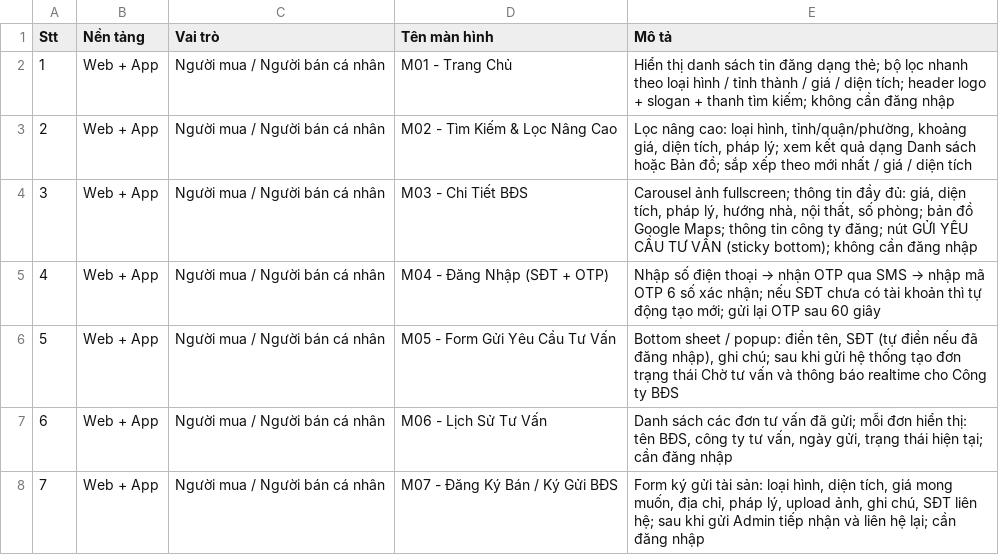
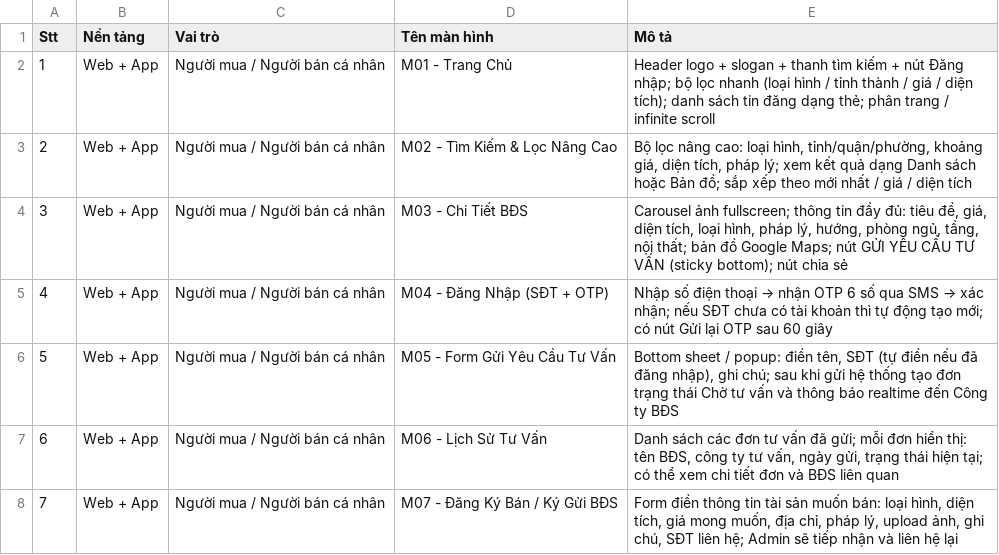
Before and after one commit to 20111427nguyenvanduc/ducbeo, a CSV file: docs/screens_nguoi_mua.csv, drawn as a sheet.

Commit message:
Create docs/screens_nguoi_mua.csv file

```diff
--- a/docs/screens_nguoi_mua.csv
+++ b/docs/screens_nguoi_mua.csv
@@ -1,8 +1,8 @@
 Stt,Nền tảng,Vai trò,Tên màn hình,Mô tả
-1,Web + App,Người mua / Người bán cá nhân,M01 - Trang Chủ,"Hiển thị danh sách tin đăng dạng thẻ; bộ lọc nhanh theo loại hình / tỉnh thành / giá / diện tích; header logo + slogan + thanh tìm kiếm; không cần đăng nhập"
-2,Web + App,Người mua / Người bán cá nhân,M02 - Tìm Kiếm & Lọc Nâng Cao,"Lọc nâng cao: loại hình, tỉnh/quận/phường, khoảng giá, diện tích, pháp lý; xem kết quả dạng Danh sách hoặc Bản đồ; sắp xếp theo mới nhất / giá / diện tích"
-3,Web + App,Người mua / Người bán cá nhân,M03 - Chi Tiết BĐS,"Carousel ảnh fullscreen; thông tin đầy đủ: giá, diện tích, pháp lý, hướng nhà, nội thất, số phòng; bản đồ Google Maps; thông tin công ty đăng; nút GỬI YÊU CẦU TƯ VẤN (sticky bottom); không cần đăng nhập"
-4,Web + App,Người mua / Người bán cá nhân,M04 - Đăng Nhập (SĐT + OTP),"Nhập số điện thoại → nhận OTP qua SMS → nhập mã OTP 6 số xác nhận; nếu SĐT chưa có tài khoản thì tự động tạo mới; gửi lại OTP sau 60 giây"
-5,Web + App,Người mua / Người bán cá nhân,M05 - Form Gửi Yêu Cầu Tư Vấn,"Bottom sheet / popup: điền tên, SĐT (tự điền nếu đã đăng nhập), ghi chú; sau khi gửi hệ thống tạo đơn trạng thái Chờ tư vấn và thông báo realtime cho Công ty BĐS"
-6,Web + App,Người mua / Người bán cá nhân,M06 - Lịch Sử Tư Vấn,"Danh sách các đơn tư vấn đã gửi; mỗi đơn hiển thị: tên BĐS, công ty tư vấn, ngày gửi, trạng thái hiện tại; cần đăng nhập"
-7,Web + App,Người mua / Người bán cá nhân,M07 - Đăng Ký Bán / Ký Gửi BĐS,"Form ký gửi tài sản: loại hình, diện tích, giá mong muốn, địa chỉ, pháp lý, upload ảnh, ghi chú, SĐT liên hệ; sau khi gửi Admin tiếp nhận và liên hệ lại; cần đăng nhập"
+1,Web + App,Người mua / Người bán cá nhân,M01 - Trang Chủ,"Header logo + slogan + thanh tìm kiếm + nút Đăng nhập; bộ lọc nhanh (loại hình / tỉnh thành / giá / diện tích); danh sách tin đăng dạng thẻ; phân trang / infinite scroll"
+2,Web + App,Người mua / Người bán cá nhân,M02 - Tìm Kiếm & Lọc Nâng Cao,"Bộ lọc nâng cao: loại hình, tỉnh/quận/phường, khoảng giá, diện tích, pháp lý; xem kết quả dạng Danh sách hoặc Bản đồ; sắp xếp theo mới nhất / giá / diện tích"
+3,Web + App,Người mua / Người bán cá nhân,M03 - Chi Tiết BĐS,"Carousel ảnh fullscreen; thông tin đầy đủ: tiêu đề, giá, diện tích, loại hình, pháp lý, hướng, phòng ngủ, tầng, nội thất; bản đồ Google Maps; nút GỬI YÊU CẦU TƯ VẤN (sticky bottom); nút chia sẻ"
+4,Web + App,Người mua / Người bán cá nhân,M04 - Đăng Nhập (SĐT + OTP),"Nhập số điện thoại → nhận OTP 6 số qua SMS → xác nhận; nếu SĐT chưa có tài khoản thì tự động tạo mới; có nút Gửi lại OTP sau 60 giây"
+5,Web + App,Người mua / Người bán cá nhân,M05 - Form Gửi Yêu Cầu Tư Vấn,"Bottom sheet / popup: điền tên, SĐT (tự điền nếu đã đăng nhập), ghi chú; sau khi gửi hệ thống tạo đơn trạng thái Chờ tư vấn và thông báo realtime đến Công ty BĐS"
+6,Web + App,Người mua / Người bán cá nhân,M06 - Lịch Sử Tư Vấn,"Danh sách các đơn tư vấn đã gửi; mỗi đơn hiển thị: tên BĐS, công ty tư vấn, ngày gửi, trạng thái hiện tại; có thể xem chi tiết đơn và BĐS liên quan"
+7,Web + App,Người mua / Người bán cá nhân,M07 - Đăng Ký Bán / Ký Gửi BĐS,"Form điền thông tin tài sản muốn bán: loại hình, diện tích, giá mong muốn, địa chỉ, pháp lý, upload ảnh, ghi chú, SĐT liên hệ; Admin sẽ tiếp nhận và liên hệ lại"
```
